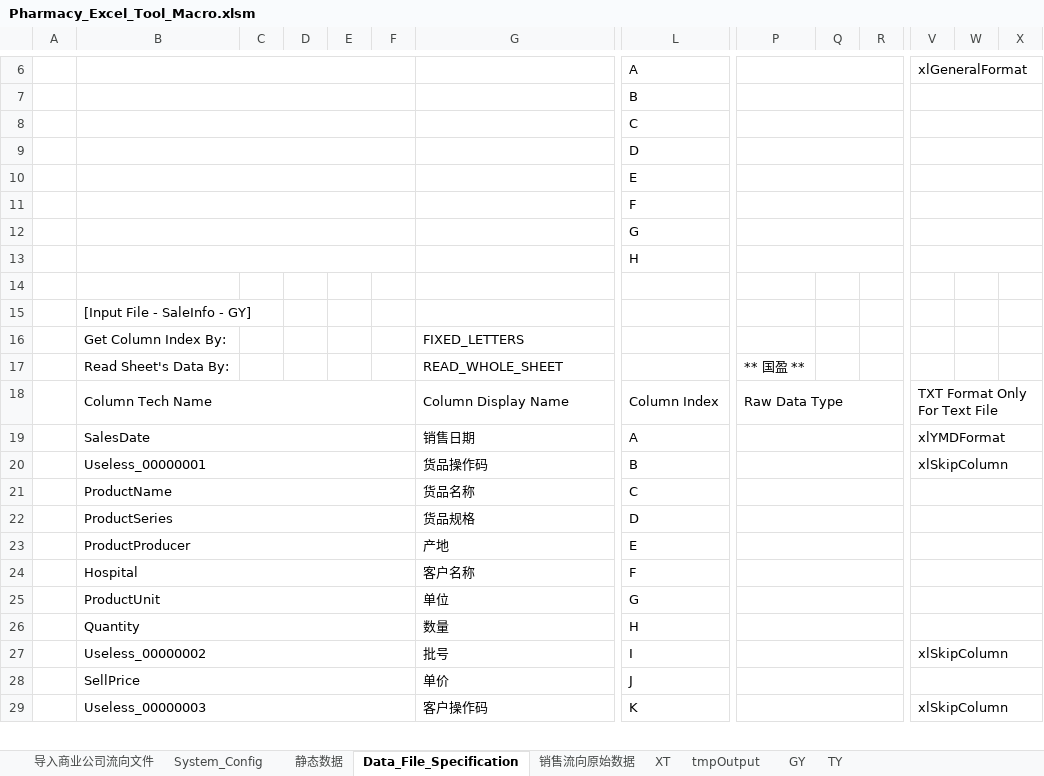
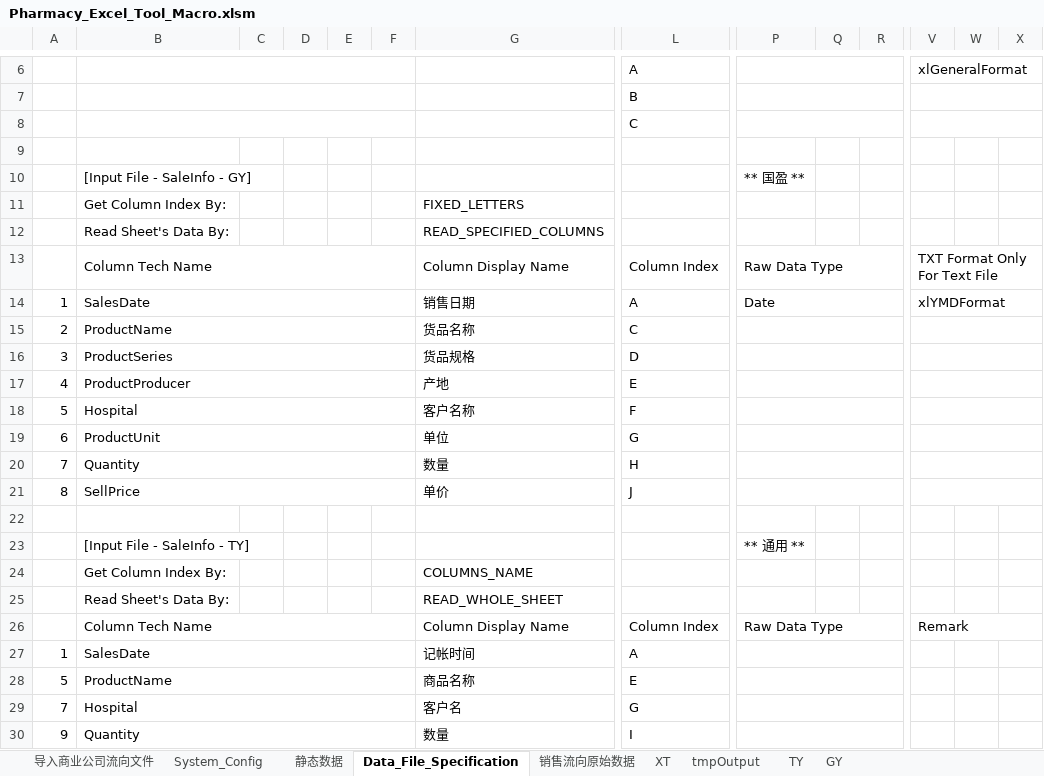
Before and after one commit to Thesaurus0/Pharmacy_Excel_Tool_Macro, an Excel workbook: Pharmacy_Excel_Tool_Macro.xlsm, sheet Data_File_Specification, drawn as a sheet; only a part is shown, gaps mark what is left out; values as stored, in another font and other column widths than the file's, no cell formats; removed rows and columns are numbered as before the commit, all else as after; rows hold the shown columns only; the diff covers the shown part only; the diff names each change by its address in the sheet, - before the commit and + after, or states it on an @@ line.

```diff
--- a/Pharmacy_Excel_Tool_Macro.xlsm (sheet Data_File_Specification)
+++ b/Pharmacy_Excel_Tool_Macro.xlsm (sheet Data_File_Specification)
@@ sheet tab order changed: 导入商业公司流向文件 | System_Config | 静态数据 | Data_File_Specification | 销售流向原始数据 | XT | tmpOutput | TY | GY @@
-row 9:  |  |  |  |  |  |  | D
-row 10:  |  |  |  |  |  |  | E
-row 11:  |  |  |  |  |  |  | F
-row 12:  |  |  |  |  |  |  | G
-row 13:  |  |  |  |  |  |  | H
-P10: (empty)
+P10: ** 国盈 **
-row 17:  | Read Sheet's Data By: |  |  |  |  | READ_WHOLE_SHEET |  | ** 国盈 **
+row 12:  | Read Sheet's Data By: |  |  |  |  | READ_SPECIFIED_COLUMNS
-A14: (empty)
+A14: 1
-P14: (empty)
+P14: Date
-row 20:  | Useless_00000001 |  |  |  |  | 货品操作码 | B |  |  |  | xlSkipColumn
-A15: (empty)
+A15: 2
-A16: (empty)
+A16: 3
-A17: (empty)
+A17: 4
-A18: (empty)
+A18: 5
-A19: (empty)
+A19: 6
-A20: (empty)
+A20: 7
-row 27:  | Useless_00000002 |  |  |  |  | 批号 | I |  |  |  | xlSkipColumn
-A21: (empty)
+A21: 8
-row 22:  | Useless_00000003 |  |  |  |  | 客户操作码 | K |  |  |  | xlSkipColumn
+row 22: (empty)
-B29:F29 merged
-P29:R29 merged
-V29:X29 merged
+row 23:  | [Input File - SaleInfo - TY] |  |  |  |  |  |  | ** 通用 **
@@ row 39 moved to row 24: Get Column Index By: @@
+row 25:  | Read Sheet's Data By: |  |  |  |  | READ_WHOLE_SHEET
@@ row 41 moved to row 26: Column Tech Name @@
@@ row 42 moved to row 27: 1 @@
@@ row 46 moved to row 28: 5 @@
@@ row 48 moved to row 29: 7 @@
@@ row 50 moved to row 30: 9 @@
```
Also changed, not shown: 164 added rows, 24 removed rows, 3 moved rows, 37 edited cells and merged cells elsewhere in this sheet, sheet 销售流向原始数据, sheet 静态数据, sheet 导入商业公司流向文件, sheet System_Config, cell formats, charts or pictures, 11 other files.
